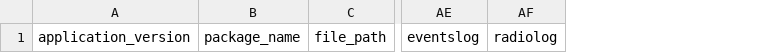
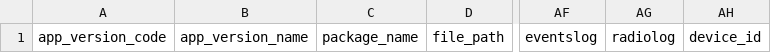
Before and after one commit to wangyao5/acra, a CSV file: CrashReport/doc/CrashReports-Template.csv, drawn as a sheet; only a part is shown, gaps mark what is left out; removed rows and columns are numbered as before the commit, all else as after; the diff names each change by its address in the sheet, - before the commit and + after, or states it on an @@ line.

Commit message:
Added 2 fields in reports: application version code (some devs don't always update version name) and phone device ID (IMEI). The latest is retrieved only if permission.READ_PHONE_STATE is granted.

```diff
--- a/CrashReport/doc/CrashReports-Template.csv
+++ b/CrashReport/doc/CrashReports-Template.csv
-column A, row 1: application_version
+column A, row 1: app_version_code
+column B, row 1: app_version_name
+column AH, row 1: device_id
```
Also changed, not shown: 4 other files.
